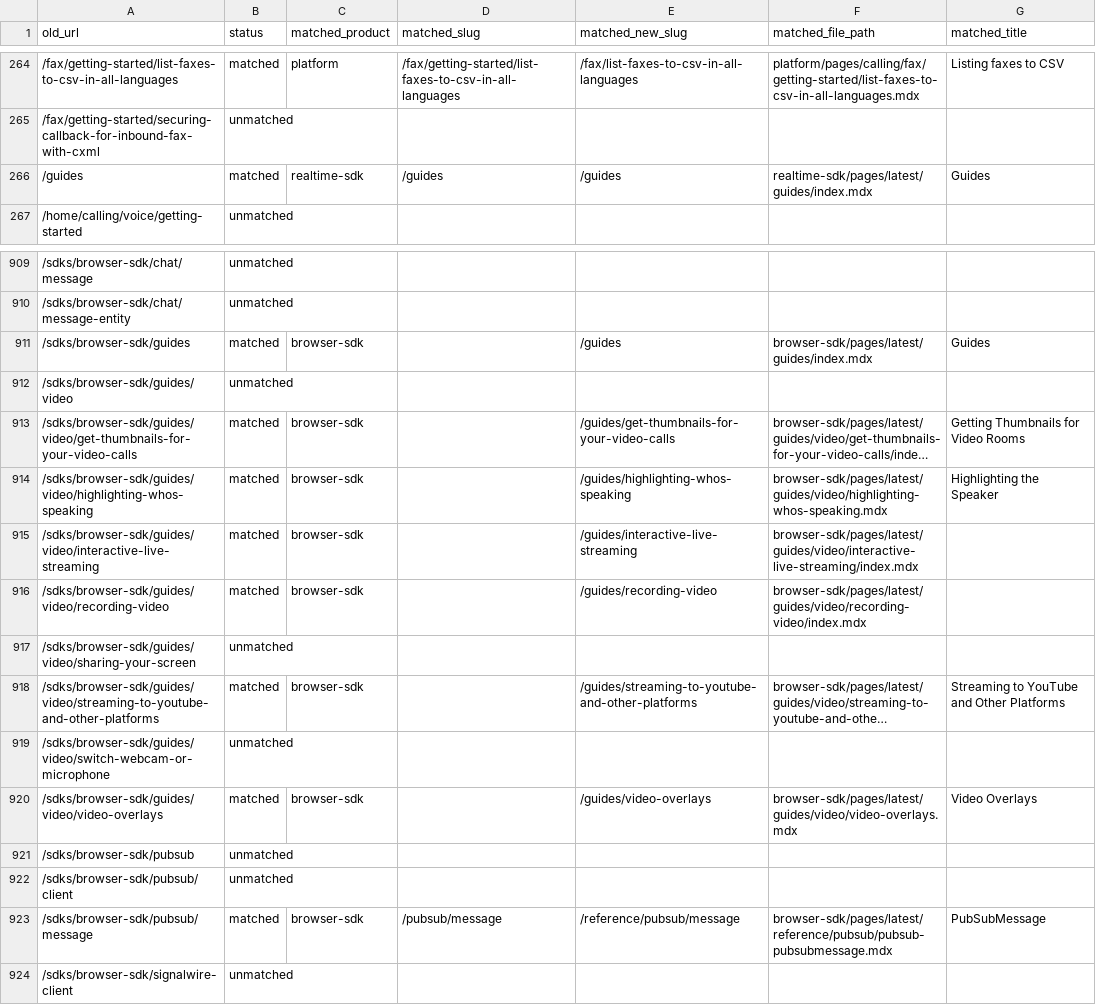
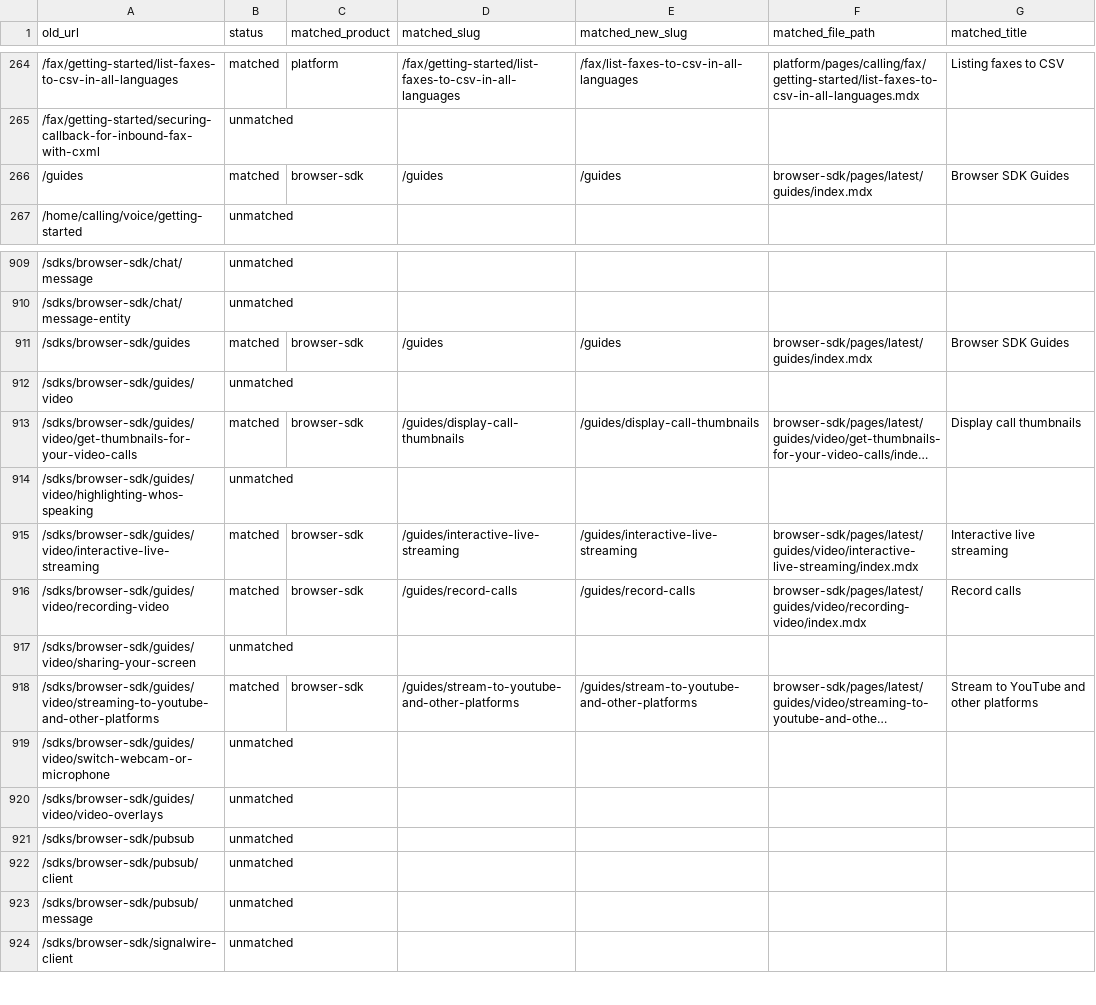
Before and after one commit to signalwire/docs, a CSV file: scripts/slug-reconciliation/reports/slug-reconciliation.csv, drawn as a sheet; only a part is shown, gaps mark what is left out; long unchanged cells end in …; the diff covers the shown part only; the diff names each change by its address in the sheet, - before the commit and + after, or states it on an @@ line.

```diff
--- a/scripts/slug-reconciliation/reports/slug-reconciliation.csv
+++ b/scripts/slug-reconciliation/reports/slug-reconciliation.csv
-C266 (matched_product): realtime-sdk
+C266 (matched_product): browser-sdk
-F266 (matched_file_path): realtime-sdk/pages/latest/guides/index.mdx
+F266 (matched_file_path): browser-sdk/pages/latest/guides/index.mdx
-G266 (matched_title): Guides
+G266 (matched_title): Browser SDK Guides
-D911 (matched_slug): (empty)
+D911 (matched_slug): /guides
-G911 (matched_title): Guides
+G911 (matched_title): Browser SDK Guides
-D913 (matched_slug): (empty)
+D913 (matched_slug): /guides/display-call-thumbnails
-E913 (matched_new_slug): /guides/get-thumbnails-for-your-video-calls
+E913 (matched_new_slug): /guides/display-call-thumbnails
-G913 (matched_title): Getting Thumbnails for Video Rooms
+G913 (matched_title): Display call thumbnails
-B914 (status): matched
+B914 (status): unmatched
-C914 (matched_product): browser-sdk
+C914 (matched_product): (empty)
-E914 (matched_new_slug): /guides/highlighting-whos-speaking
+E914 (matched_new_slug): (empty)
-F914 (matched_file_path): browser-sdk/pages/latest/guides/video/highlighting-whos-speaking.mdx
+F914 (matched_file_path): (empty)
-G914 (matched_title): Highlighting the Speaker
+G914 (matched_title): (empty)
-D915 (matched_slug): (empty)
+D915 (matched_slug): /guides/interactive-live-streaming
-G915 (matched_title): (empty)
+G915 (matched_title): Interactive live streaming
-D916 (matched_slug): (empty)
+D916 (matched_slug): /guides/record-calls
-E916 (matched_new_slug): /guides/recording-video
+E916 (matched_new_slug): /guides/record-calls
-G916 (matched_title): (empty)
+G916 (matched_title): Record calls
-D918 (matched_slug): (empty)
+D918 (matched_slug): /guides/stream-to-youtube-and-other-platforms
-E918 (matched_new_slug): /guides/streaming-to-youtube-and-other-platforms
+E918 (matched_new_slug): /guides/stream-to-youtube-and-other-platforms
-G918 (matched_title): Streaming to YouTube and Other Platforms
+G918 (matched_title): Stream to YouTube and other platforms
-B920 (status): matched
+B920 (status): unmatched
-C920 (matched_product): browser-sdk
+C920 (matched_product): (empty)
-E920 (matched_new_slug): /guides/video-overlays
+E920 (matched_new_slug): (empty)
-F920 (matched_file_path): browser-sdk/pages/latest/guides/video/video-overlays.mdx
+F920 (matched_file_path): (empty)
-G920 (matched_title): Video Overlays
+G920 (matched_title): (empty)
-B923 (status): matched
+B923 (status): unmatched
-C923 (matched_product): browser-sdk
+C923 (matched_product): (empty)
-D923 (matched_slug): /pubsub/message
+D923 (matched_slug): (empty)
-E923 (matched_new_slug): /reference/pubsub/message
+E923 (matched_new_slug): (empty)
-F923 (matched_file_path): browser-sdk/pages/latest/reference/pubsub/pubsub-pubsubmessage.mdx
+F923 (matched_file_path): (empty)
-G923 (matched_title): PubSubMessage
+G923 (matched_title): (empty)
```
Also changed, not shown: 58 edited cells elsewhere in this file, scripts/slug-reconciliation/reports/slug-final-report.csv, scripts/slug-reconciliation/reports/slug-matches.csv, 8 other files.
